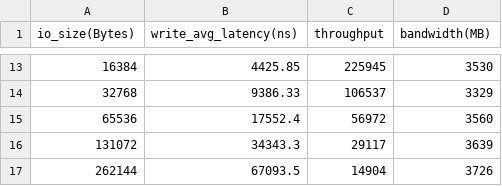
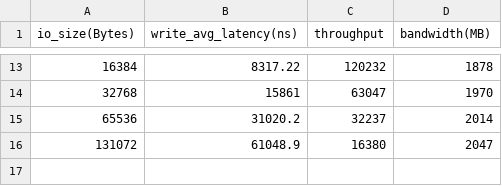
Before and after one commit to wwyf/pm_playground, a CSV file: io_size/io_size.csv, drawn as a sheet; only a part is shown, gaps mark what is left out; the diff covers the shown part only.

```diff
--- a/io_size/io_size.csv
+++ b/io_size/io_size.csv
@@ -13,5 +13,4 @@ io_size(Bytes),write_avg_latency(ns),throughput,bandwidth(MB)
-16384,4425.85,225945,3530
-32768,9386.33,106537,3329
-65536,17552.4,56972,3560
-131072,34343.3,29117,3639
-262144,67093.5,14904,3726
+16384,8317.22,120232,1878
+32768,15861,63047,1970
+65536,31020.2,32237,2014
+131072,61048.9,16380,2047
```
Also changed, not shown: 30 edited cells elsewhere in this file, 2 other files.
